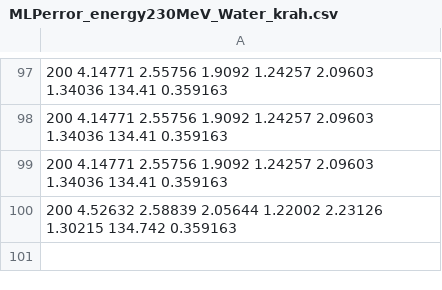
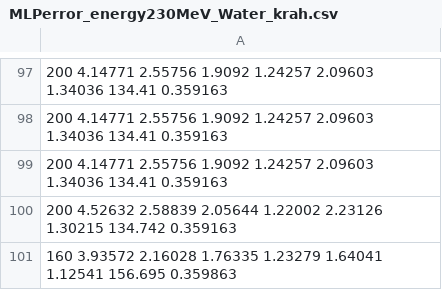
Before and after one commit to HelgeEgil/DigitalTrackingCalorimeterToolkit, a CSV file: projects/MLP/Output/MLPerror_energy230MeV_Water_krah.csv, drawn as a sheet; only a part is shown, gaps mark what is left out.

```diff
--- a/projects/MLP/Output/MLPerror_energy230MeV_Water_krah.csv
+++ b/projects/MLP/Output/MLPerror_energy230MeV_Water_krah.csv
@@ -100 +100,2 @@
 200 4.52632 2.58839 2.05644 1.22002 2.23126 1.30215 134.742 0.359163
+160 3.93572 2.16028 1.76335 1.23279 1.64041 1.12541 156.695 0.359863
```
Also changed, not shown: 8 other files.
